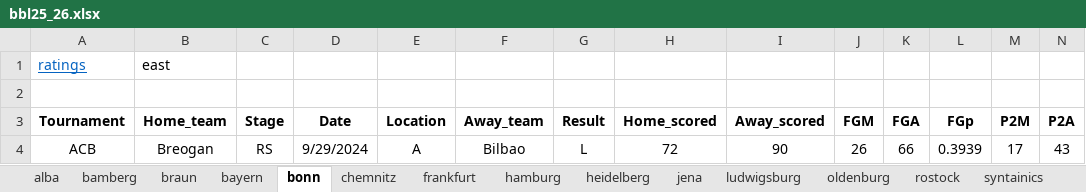
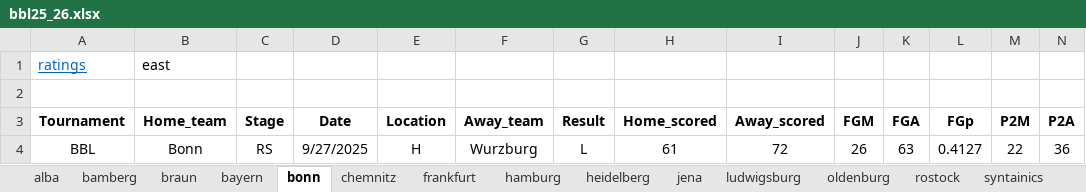
Before and after one commit to Juventtini/season_2026, an Excel workbook: excel/bbl25_26.xlsx, sheet bonn, drawn as a sheet; only a part is shown; values as stored, in another font and other column widths than the file's, no borders; conditional formats and table styles not drawn; removed rows and columns are numbered as before the commit, all else as after; rows hold the shown columns only; the diff names each change by its address in the sheet, - before the commit and + after, or states it on an @@ line.

```diff
--- a/excel/bbl25_26.xlsx (sheet bonn)
+++ b/excel/bbl25_26.xlsx (sheet bonn)
-row 4: ACB | Breogan | RS | 9/29/2024 | A | Bilbao | L | 72 | 90 | 26 | 66 | 0.3939 | 17 | 43
+row 4: BBL | Bonn | RS | 9/27/2025 | H | Wurzburg | L | 61 | 72 | 26 | 63 | 0.4127 | 22 | 36
```
Also changed, not shown: sheet all_data, sheet ulm, sheet vechta, sheet wurzburg, sheet braun, sheet trier, 10 more sheets, excel/lkl25_26.xlsx, excel/lnb25_26.xlsx, 1 other file.
